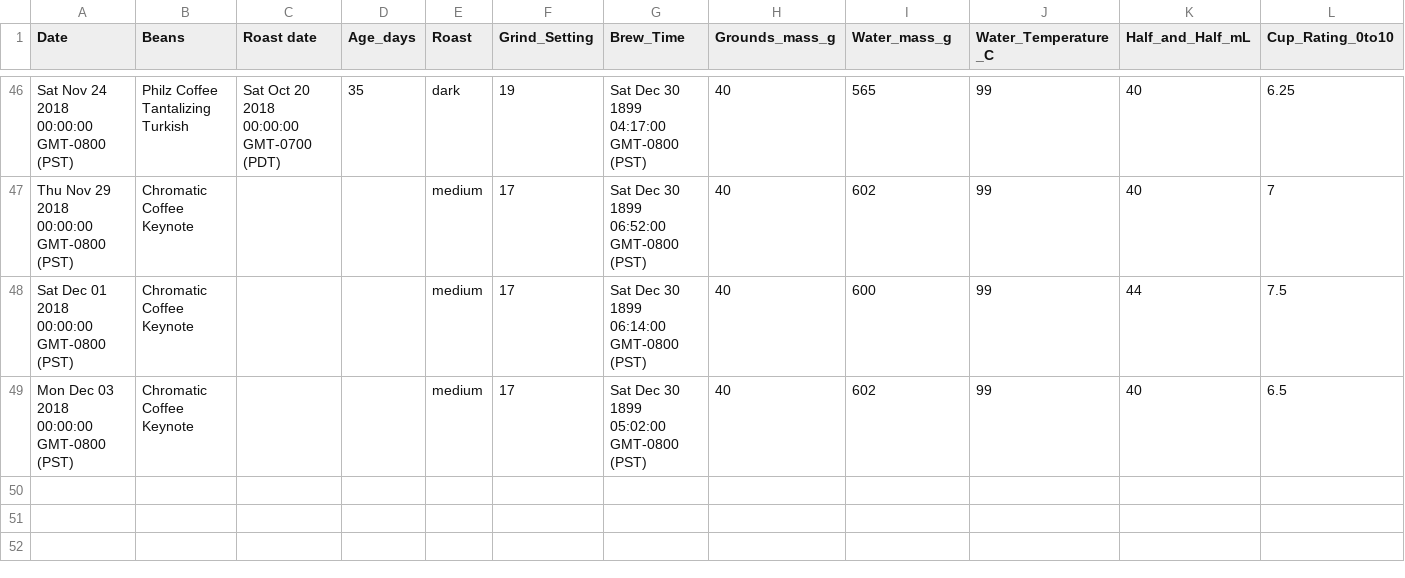
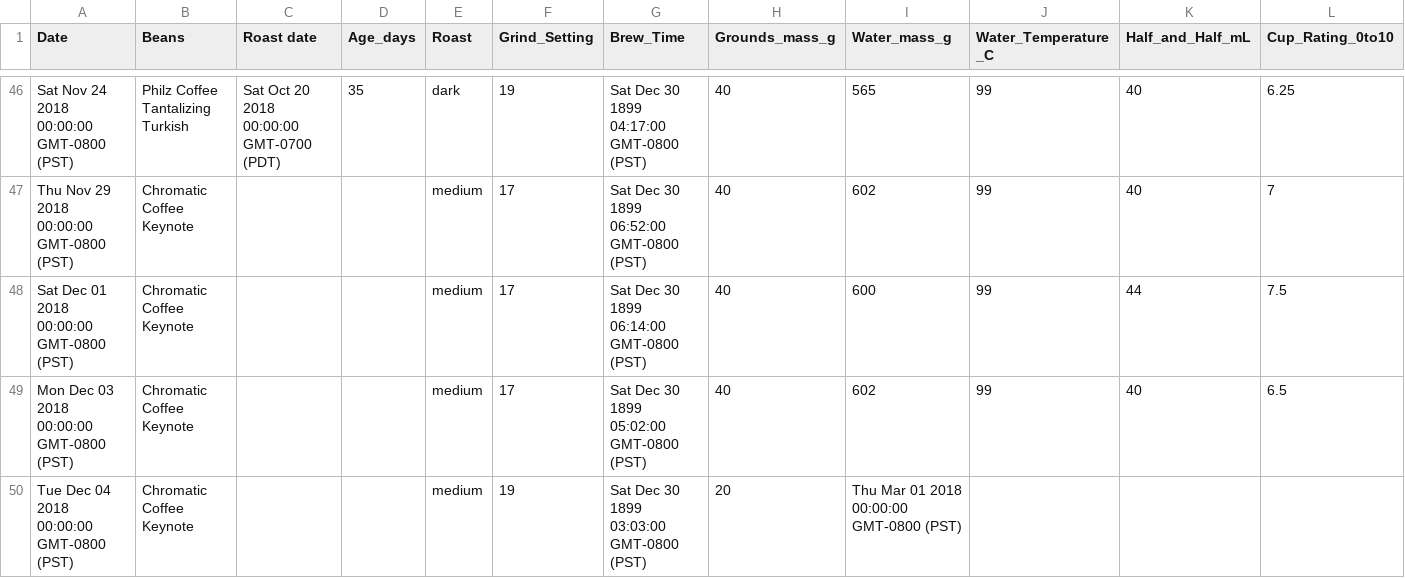
Before and after one commit to ldstrohl/TensorFlow_Coffee, a CSV file: CoffeeExperimentData.csv, drawn as a sheet; only a part is shown, gaps mark what is left out.

Commit message:
Data entry

```diff
--- a/CoffeeExperimentData.csv
+++ b/CoffeeExperimentData.csv
@@ -49 +49,2 @@ Sat Dec 01 2018 00:00:00 GMT-0800 (PST),Chromatic Coffee Keynote,,,medium,17,Sat
 Mon Dec 03 2018 00:00:00 GMT-0800 (PST),Chromatic Coffee Keynote,,,medium,17,Sat Dec 30 1899 05:02:00 GMT-0800 (PST),40,602,99,40,6.5
+Tue Dec 04 2018 00:00:00 GMT-0800 (PST),Chromatic Coffee Keynote,,,medium,19,Sat Dec 30 1899 03:03:00 GMT-0800 (PST),20,Thu Mar 01 2018 00:00:00 GMT-0800 (PST),,,
```
